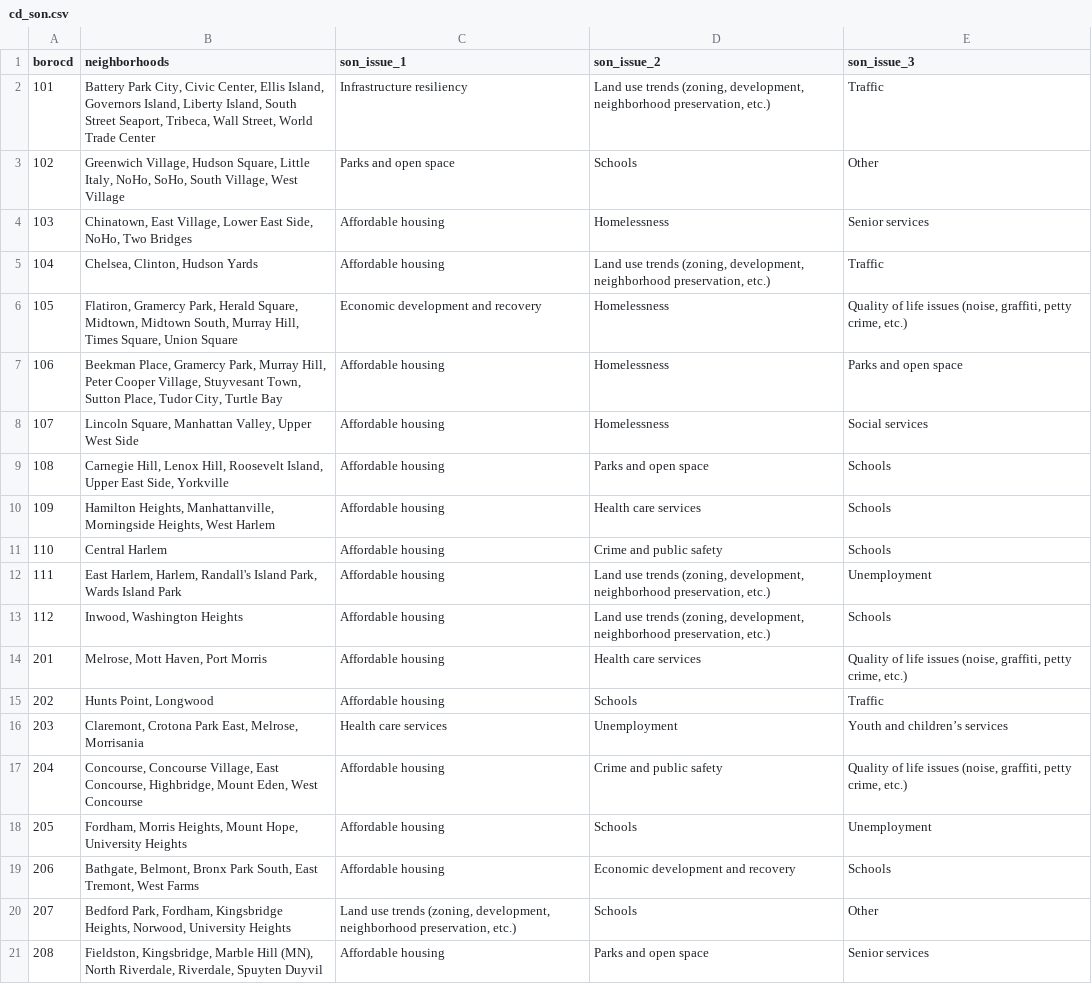
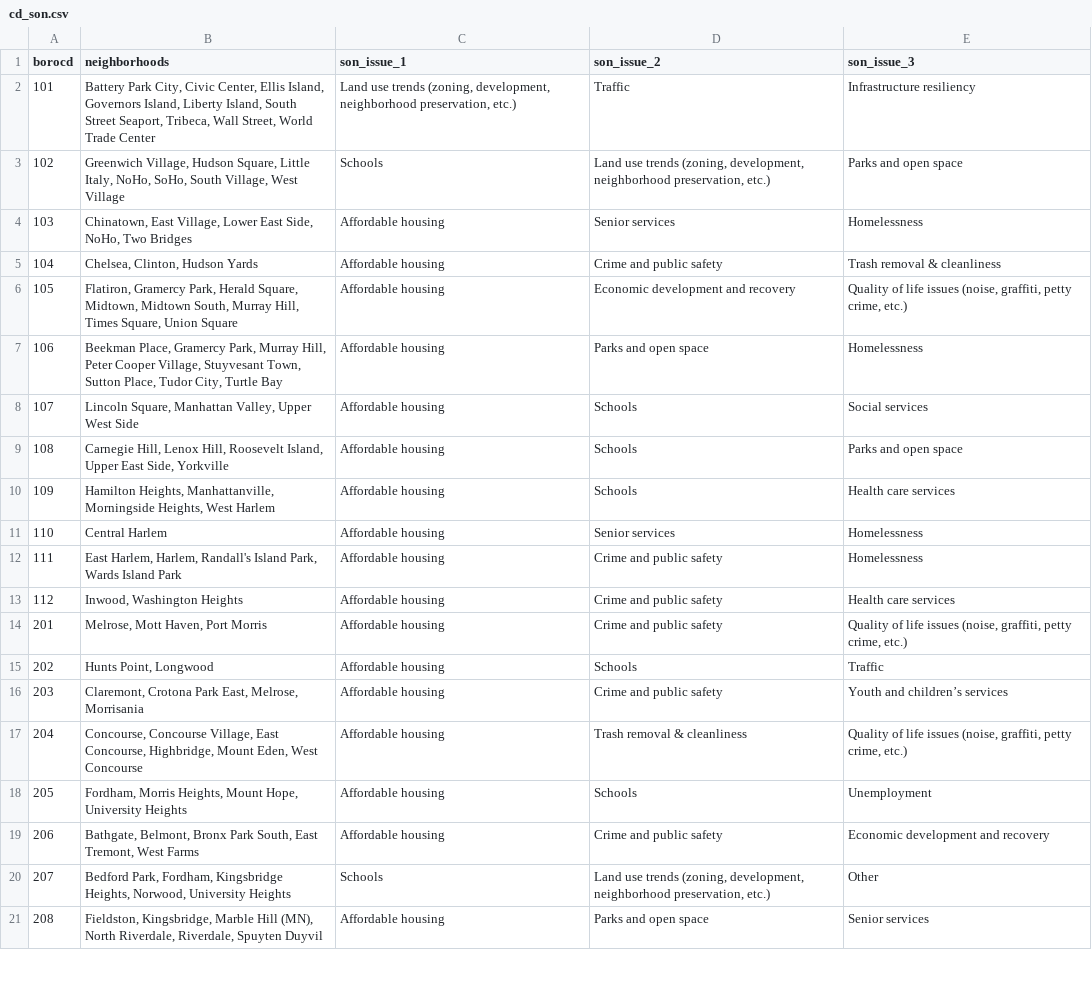
Before and after one commit to NYCPlanning/db-community-profiles, a CSV file: cdprofiles_build/data/cd_son.csv, drawn as a sheet; only a part is shown; the diff covers the shown part only.

Commit message:
Updated needs for FY2024

```diff
--- a/cdprofiles_build/data/cd_son.csv
+++ b/cdprofiles_build/data/cd_son.csv
@@ -1,21 +1,21 @@
 borocd,neighborhoods,son_issue_1,son_issue_2,son_issue_3
-101,"Battery Park City, Civic Center, Ellis Island, Governors Island, Liberty Island, South Street Seaport, Tribeca, Wall Street, World Trade Center",Infrastructure resiliency,"Land use trends (zoning, development, neighborhood preservation, etc.)",Traffic
-102,"Greenwich Village, Hudson Square, Little Italy, NoHo, SoHo, South Village, West Village",Parks and open space,Schools,Other
-103,"Chinatown, East Village, Lower East Side, NoHo, Two Bridges",Affordable housing,Homelessness,Senior services
-104,"Chelsea, Clinton, Hudson Yards",Affordable housing,"Land use trends (zoning, development, neighborhood preservation, etc.)",Traffic
-105,"Flatiron, Gramercy Park, Herald Square, Midtown, Midtown South, Murray Hill, Times Square, Union Square",Economic development and recovery,Homelessness,"Quality of life issues (noise, graffiti, petty crime, etc.)"
-106,"Beekman Place, Gramercy Park, Murray Hill, Peter Cooper Village, Stuyvesant Town, Sutton Place, Tudor City, Turtle Bay",Affordable housing,Homelessness,Parks and open space
-107,"Lincoln Square, Manhattan Valley, Upper West Side",Affordable housing,Homelessness,Social services
-108,"Carnegie Hill, Lenox Hill, Roosevelt Island, Upper East Side, Yorkville",Affordable housing,Parks and open space,Schools
-109,"Hamilton Heights, Manhattanville, Morningside Heights, West Harlem",Affordable housing,Health care services,Schools
-110,Central Harlem,Affordable housing,Crime and public safety,Schools
-111,"East Harlem, Harlem, Randall's Island Park, Wards Island Park",Affordable housing,"Land use trends (zoning, development, neighborhood preservation, etc.)",Unemployment
-112,"Inwood, Washington Heights",Affordable housing,"Land use trends (zoning, development, neighborhood preservation, etc.)",Schools
-201,"Melrose, Mott Haven, Port Morris",Affordable housing,Health care services,"Quality of life issues (noise, graffiti, petty crime, etc.)"
+101,"Battery Park City, Civic Center, Ellis Island, Governors Island, Liberty Island, South Street Seaport, Tribeca, Wall Street, World Trade Center","Land use trends (zoning, development, neighborhood preservation, etc.)",Traffic,Infrastructure resiliency
+102,"Greenwich Village, Hudson Square, Little Italy, NoHo, SoHo, South Village, West Village",Schools,"Land use trends (zoning, development, neighborhood preservation, etc.)",Parks and open space
+103,"Chinatown, East Village, Lower East Side, NoHo, Two Bridges",Affordable housing,Senior services,Homelessness
+104,"Chelsea, Clinton, Hudson Yards",Affordable housing,Crime and public safety,Trash removal & cleanliness
+105,"Flatiron, Gramercy Park, Herald Square, Midtown, Midtown South, Murray Hill, Times Square, Union Square",Affordable housing,Economic development and recovery,"Quality of life issues (noise, graffiti, petty crime, etc.)"
+106,"Beekman Place, Gramercy Park, Murray Hill, Peter Cooper Village, Stuyvesant Town, Sutton Place, Tudor City, Turtle Bay",Affordable housing,Parks and open space,Homelessness
+107,"Lincoln Square, Manhattan Valley, Upper West Side",Affordable housing,Schools,Social services
+108,"Carnegie Hill, Lenox Hill, Roosevelt Island, Upper East Side, Yorkville",Affordable housing,Schools,Parks and open space
+109,"Hamilton Heights, Manhattanville, Morningside Heights, West Harlem",Affordable housing,Schools,Health care services
+110,Central Harlem,Affordable housing,Senior services,Homelessness
+111,"East Harlem, Harlem, Randall's Island Park, Wards Island Park",Affordable housing,Crime and public safety,Homelessness
+112,"Inwood, Washington Heights",Affordable housing,Crime and public safety,Health care services
+201,"Melrose, Mott Haven, Port Morris",Affordable housing,Crime and public safety,"Quality of life issues (noise, graffiti, petty crime, etc.)"
 202,"Hunts Point, Longwood",Affordable housing,Schools,Traffic
-203,"Claremont, Crotona Park East, Melrose, Morrisania",Health care services,Unemployment,Youth and children’s services
-204,"Concourse, Concourse Village, East Concourse, Highbridge, Mount Eden, West Concourse",Affordable housing,Crime and public safety,"Quality of life issues (noise, graffiti, petty crime, etc.)"
+203,"Claremont, Crotona Park East, Melrose, Morrisania",Affordable housing,Crime and public safety,Youth and children’s services
+204,"Concourse, Concourse Village, East Concourse, Highbridge, Mount Eden, West Concourse",Affordable housing,Trash removal & cleanliness,"Quality of life issues (noise, graffiti, petty crime, etc.)"
 205,"Fordham, Morris Heights, Mount Hope, University Heights",Affordable housing,Schools,Unemployment
-206,"Bathgate, Belmont, Bronx Park South, East Tremont, West Farms",Affordable housing,Economic development and recovery,Schools
-207,"Bedford Park, Fordham, Kingsbridge Heights, Norwood, University Heights","Land use trends (zoning, development, neighborhood preservation, etc.)",Schools,Other
+206,"Bathgate, Belmont, Bronx Park South, East Tremont, West Farms",Affordable housing,Crime and public safety,Economic development and recovery
+207,"Bedford Park, Fordham, Kingsbridge Heights, Norwood, University Heights",Schools,"Land use trends (zoning, development, neighborhood preservation, etc.)",Other
 208,"Fieldston, Kingsbridge, Marble Hill (MN), North Riverdale, Riverdale, Spuyten Duyvil",Affordable housing,Parks and open space,Senior services
```
Also changed, not shown: 67 edited cells elsewhere in this file.
